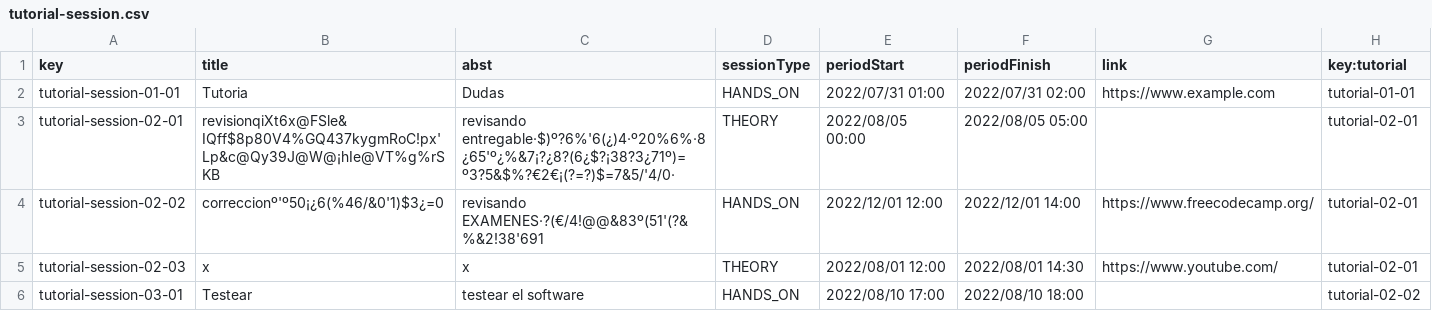
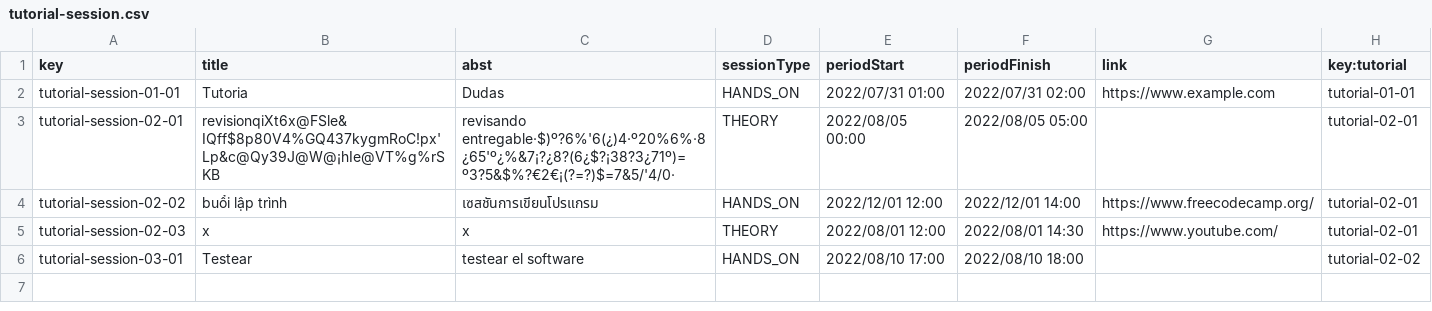
Before and after one commit to josrojrom1/C1.04.02, a CSV file: src/main/webapp/WEB-INF/resources/sample-data/tutorial-session.csv, drawn as a sheet.

```diff
--- a/src/main/webapp/WEB-INF/resources/sample-data/tutorial-session.csv
+++ b/src/main/webapp/WEB-INF/resources/sample-data/tutorial-session.csv
@@ -3,3 +3,3 @@ tutorial-session-01-01,Tutoria,Dudas,HANDS_ON,2022/07/31 01:00,2022/07/31 02:00,
 tutorial-session-02-01,revisionqiXt6x@FSle&IQff$8p80V4%GQ437kygmRoC!px'Lp&c@Qy39J@W@¡hIe@VT%g%rSKB,revisando entregable·$)º?6%'6(¿)4·º20%6%·8¿65'º¿%&7¡?¿8?(6¿$?¡38?3¿71º)=º3?5&$%?€2€¡(?=?)$=7&5/'4/0·,THEORY,2022/08/05 00:00,2022/08/05 05:00,,tutorial-02-01
-tutorial-session-02-02,correccionº'º50¡¿6(%46/&0'1)$3¿=0,revisando EXAMENES·?(€/4!@@&83º(51'(?&%&2!38'691,HANDS_ON,2022/12/01 12:00,2022/12/01 14:00,https://www.freecodecamp.org/,tutorial-02-01
+tutorial-session-02-02,buổi lập trình,เซสชันการเขียนโปรแกรม,HANDS_ON,2022/12/01 12:00,2022/12/01 14:00,https://www.freecodecamp.org/,tutorial-02-01
 tutorial-session-02-03,x,x,THEORY,2022/08/01 12:00,2022/08/01 14:30,https://www.youtube.com/,tutorial-02-01
```
Also changed, not shown: src/main/webapp/WEB-INF/resources/sample-data/tutorial.csv.
